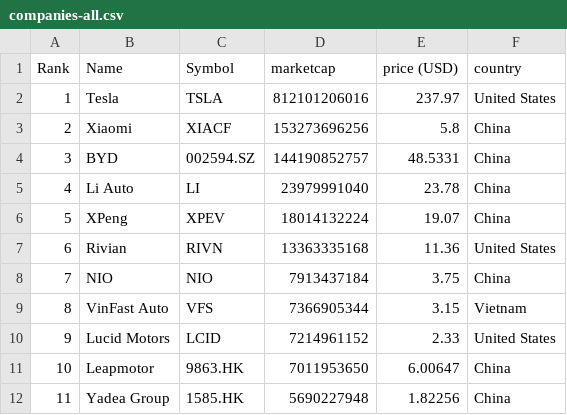
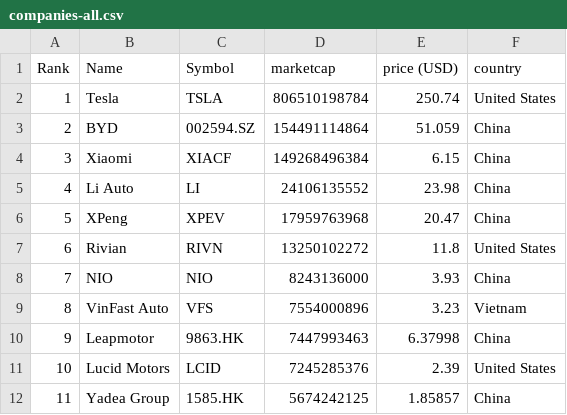
Before and after one commit to sosalemorvan/merida-june-6-2024_artfisica, a CSV file: companies-all.csv, drawn as a sheet; only a part is shown; the diff covers the shown part only.

```diff
--- a/companies-all.csv
+++ b/companies-all.csv
@@ -1,12 +1,12 @@
 "Rank","Name","Symbol","marketcap","price (USD)","country"
-"1","Tesla","TSLA","812101206016","237.97","United States"
-"2","Xiaomi","XIACF","153273696256","5.8","China"
-"3","BYD","002594.SZ","144190852757","48.5331","China"
-"4","Li Auto","LI","23979991040","23.78","China"
-"5","XPeng","XPEV","18014132224","19.07","China"
-"6","Rivian","RIVN","13363335168","11.36","United States"
-"7","NIO","NIO","7913437184","3.75","China"
-"8","VinFast Auto","VFS","7366905344","3.15","Vietnam"
-"9","Lucid Motors","LCID","7214961152","2.33","United States"
-"10","Leapmotor","9863.HK","7011953650","6.00647","China"
-"11","Yadea Group","1585.HK","5690227948","1.82256","China"
+"1","Tesla","TSLA","806510198784","250.74","United States"
+"2","BYD","002594.SZ","154491114864","51.059","China"
+"3","Xiaomi","XIACF","149268496384","6.15","China"
+"4","Li Auto","LI","24106135552","23.98","China"
+"5","XPeng","XPEV","17959763968","20.47","China"
+"6","Rivian","RIVN","13250102272","11.8","United States"
+"7","NIO","NIO","8243136000","3.93","China"
+"8","VinFast Auto","VFS","7554000896","3.23","Vietnam"
+"9","Leapmotor","9863.HK","7447993463","6.37998","China"
+"10","Lucid Motors","LCID","7245285376","2.39","United States"
+"11","Yadea Group","1585.HK","5674242125","1.85857","China"
```
Also changed, not shown: 1 added row, 1 removed row and 39 edited cells elsewhere in this file, companies-china.csv.
